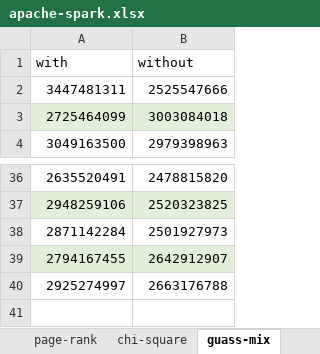
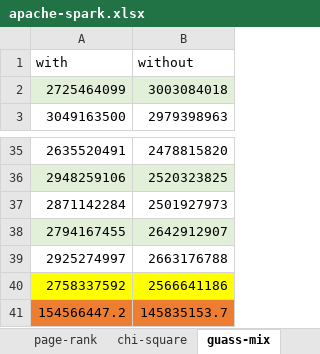
Before and after one commit to jahentao/heap-isolation, an Excel workbook: evaluation/performance/results/apache-spark.xlsx, sheet guass-mix, drawn as a sheet; only a part is shown, gaps mark what is left out; values as stored, in another font and other column widths than the file's, no borders; removed rows and columns are numbered as before the commit, all else as after; the diff names each change by its address in the sheet, - before the commit and + after, or states it on an @@ line.

```diff
--- a/evaluation/performance/results/apache-spark.xlsx (sheet guass-mix)
+++ b/evaluation/performance/results/apache-spark.xlsx (sheet guass-mix)
-row 2: 3447481311 | 2525547666
+row 40: 2758337592 | 2566641186
+row 41: 154566447.2 | 145835153.7
```
Also changed, not shown: sheet als, sheet movie-lens, sheet dec-tree, sheet page-rank, sheet log-regression, sheet naive-bayes, 1 more sheet, evaluation/performance/results/actors.xlsx, evaluation/performance/results/database.xlsx, 8 other files.
